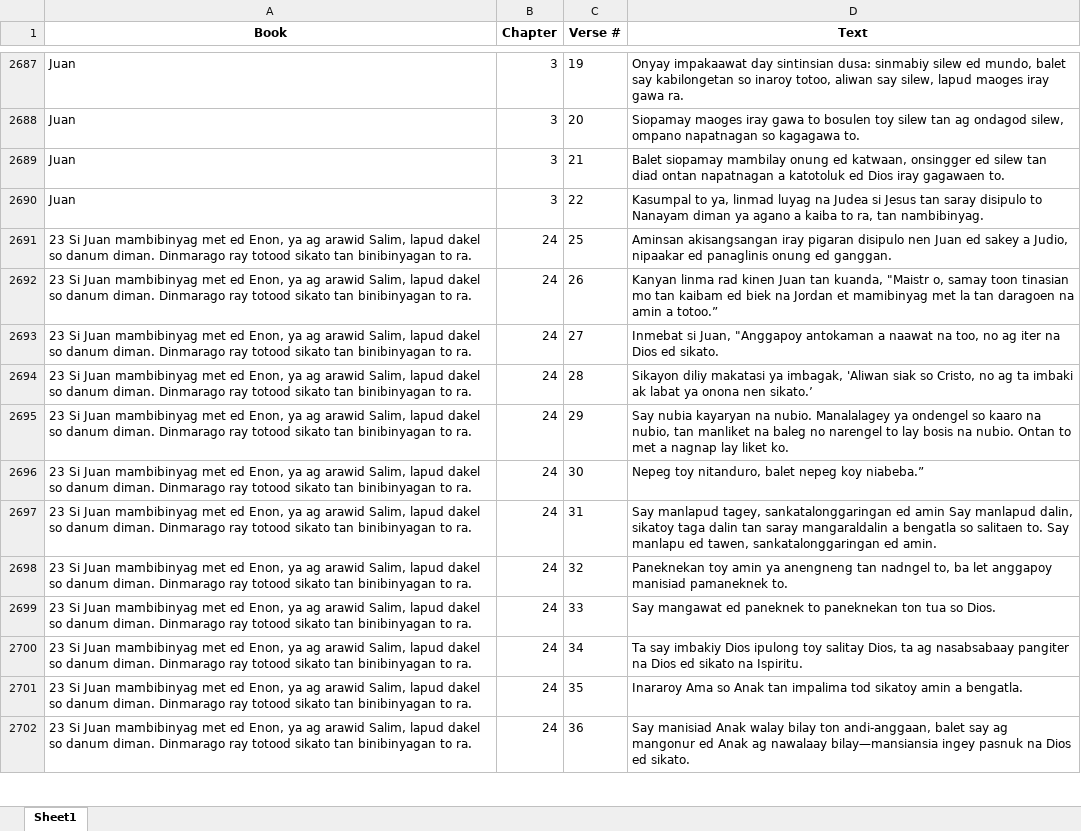
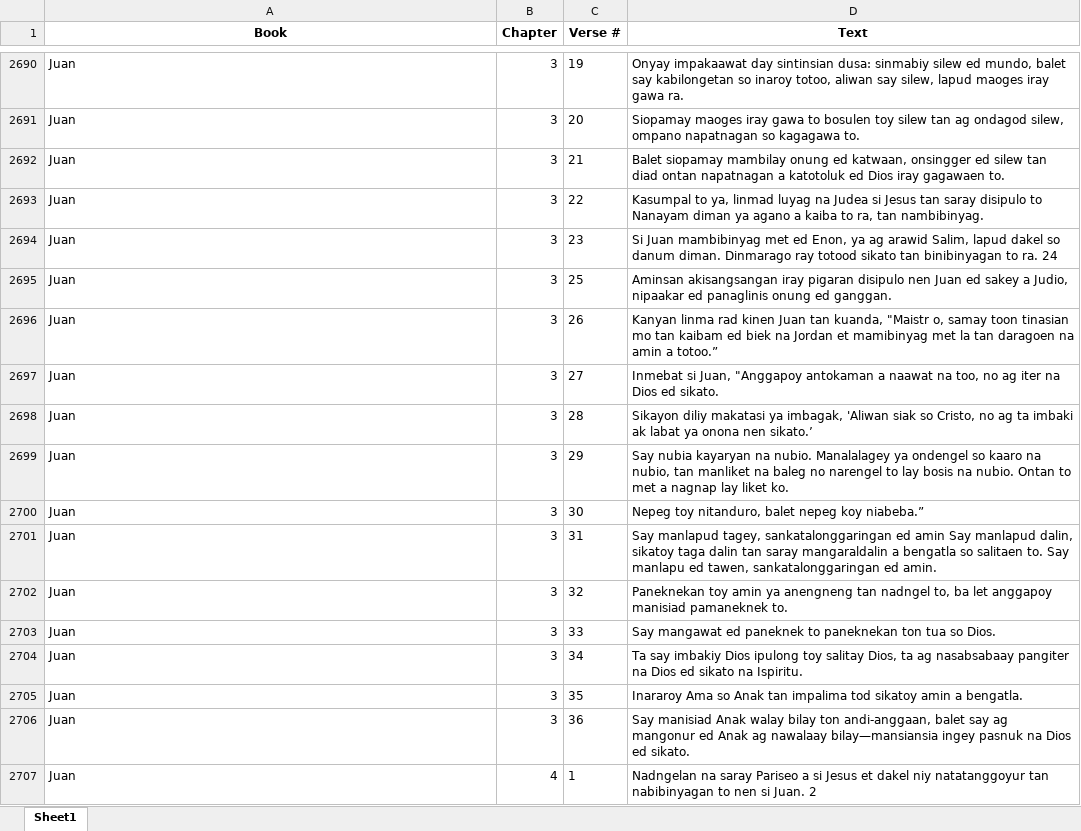
Before and after one commit to tonishii/ph-mahine-translation, an Excel workbook: data/by_verse/PAG.xlsx, sheet Sheet1, drawn as a sheet; only a part is shown, gaps mark what is left out; values as stored, in another font and other column widths than the file's, no borders; addresses are those after the commit; the diff covers the shown part only; the diff names each change by its address in the sheet, - before the commit and + after, or states it on an @@ line.

```diff
--- a/data/by_verse/PAG.xlsx (sheet Sheet1)
+++ b/data/by_verse/PAG.xlsx (sheet Sheet1)
+row 2694: Juan | 3 | 23 | Si Juan mambibinyag met ed Enon, ya ag arawid Salim, lapud dakel so danum diman. Dinmarago ray totood sikato tan binibinyagan to ra. 24
-A2695:A2706 (Book): 23 Si Juan mambibinyag met ed Enon, ya ag arawid Salim, lapud dakel so danum diman. Dinmarago ray totood sikato tan binibinyagan to ra.
+A2695:A2706 (Book): Juan
-B2695:B2706 (Chapter): 24
+B2695:B2706 (Chapter): 3
+row 2707: Juan | 4 | 1 | Nadngelan na saray Pariseo a si Jesus et dakel niy natatanggoyur tan nabibinyagan to nen si Juan. 2
```
Also changed, not shown: 22 added rows and 847 edited cells elsewhere in this sheet, data/by_verse/CBK.xlsx, data/by_verse/TAO.xlsx, 23 other files.
